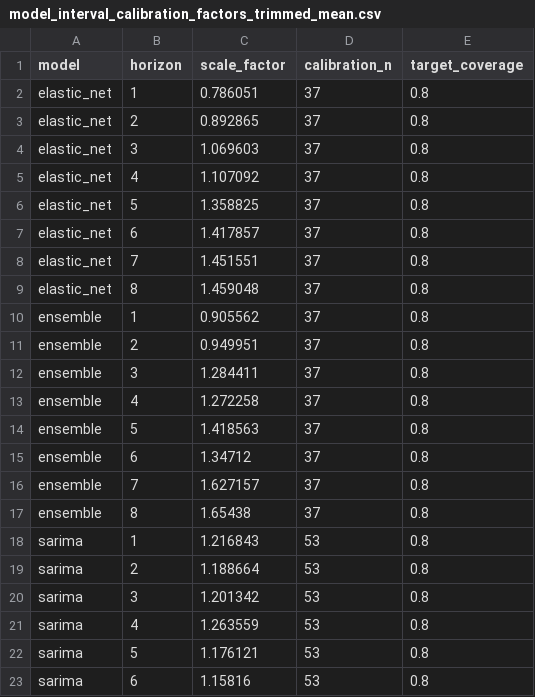
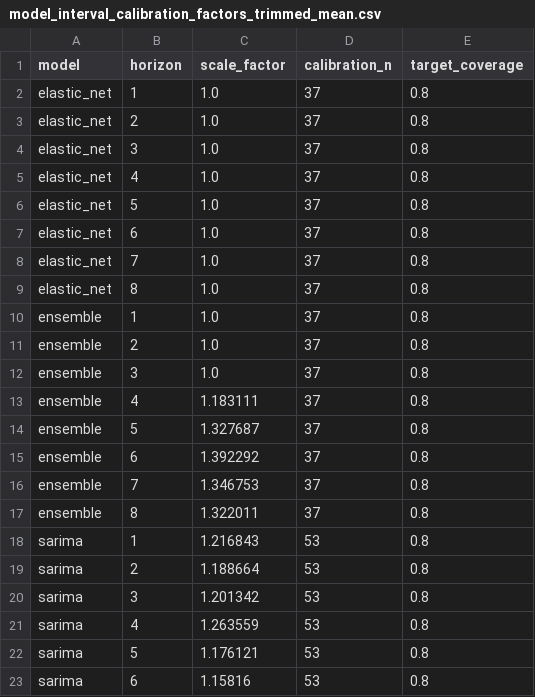
Before and after one commit to JuanVu1810/Australian-CPI-Forecast, a CSV file: reports/model_interval_calibration_factors_trimmed_mean.csv, drawn as a sheet; only a part is shown.

```diff
--- a/reports/model_interval_calibration_factors_trimmed_mean.csv
+++ b/reports/model_interval_calibration_factors_trimmed_mean.csv
@@ -1,18 +1,18 @@
 model,horizon,scale_factor,calibration_n,target_coverage
-elastic_net,1,0.786051,37,0.8
-elastic_net,2,0.892865,37,0.8
-elastic_net,3,1.069603,37,0.8
-elastic_net,4,1.107092,37,0.8
-elastic_net,5,1.358825,37,0.8
-elastic_net,6,1.417857,37,0.8
-elastic_net,7,1.451551,37,0.8
-elastic_net,8,1.459048,37,0.8
-ensemble,1,0.905562,37,0.8
-ensemble,2,0.949951,37,0.8
-ensemble,3,1.284411,37,0.8
-ensemble,4,1.272258,37,0.8
-ensemble,5,1.418563,37,0.8
-ensemble,6,1.34712,37,0.8
-ensemble,7,1.627157,37,0.8
-ensemble,8,1.65438,37,0.8
+elastic_net,1,1.0,37,0.8
+elastic_net,2,1.0,37,0.8
+elastic_net,3,1.0,37,0.8
+elastic_net,4,1.0,37,0.8
+elastic_net,5,1.0,37,0.8
+elastic_net,6,1.0,37,0.8
+elastic_net,7,1.0,37,0.8
+elastic_net,8,1.0,37,0.8
+ensemble,1,1.0,37,0.8
+ensemble,2,1.0,37,0.8
+ensemble,3,1.0,37,0.8
+ensemble,4,1.183111,37,0.8
+ensemble,5,1.327687,37,0.8
+ensemble,6,1.392292,37,0.8
+ensemble,7,1.346753,37,0.8
+ensemble,8,1.322011,37,0.8
 sarima,1,1.216843,53,0.8
```
Also changed, not shown: reports/model_interval_calibration_factors.csv, reports/model_interval_calibration_validation.csv, 7 other files.
